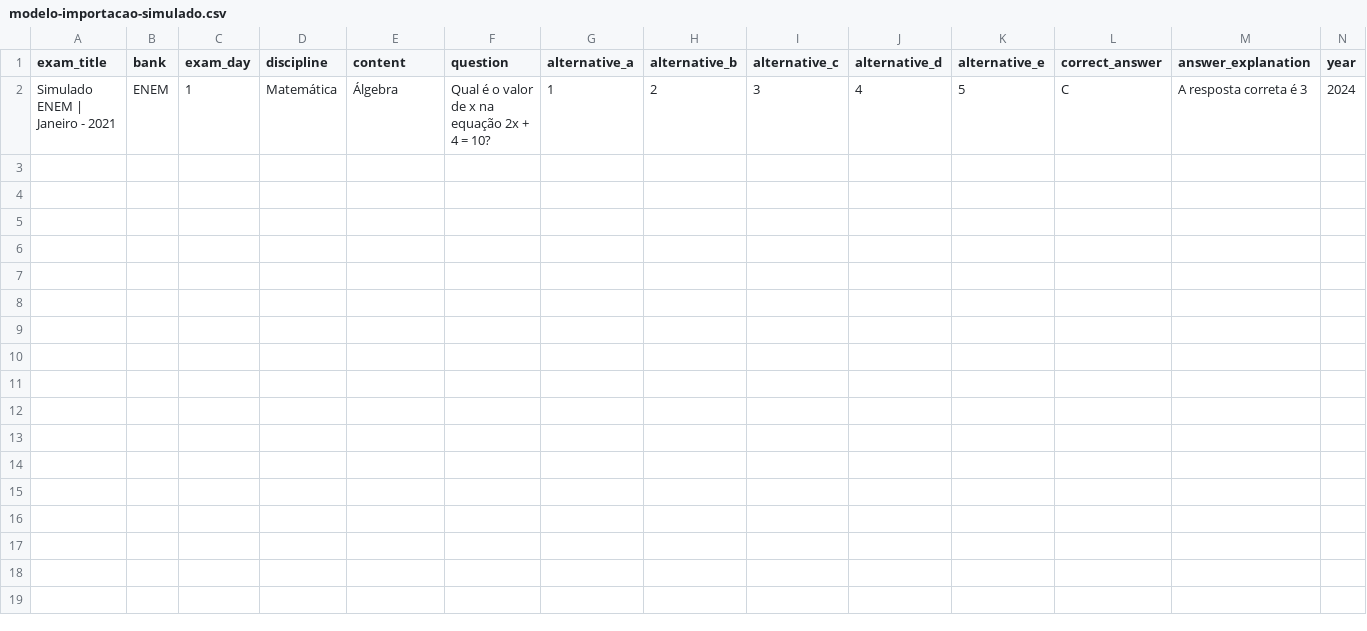
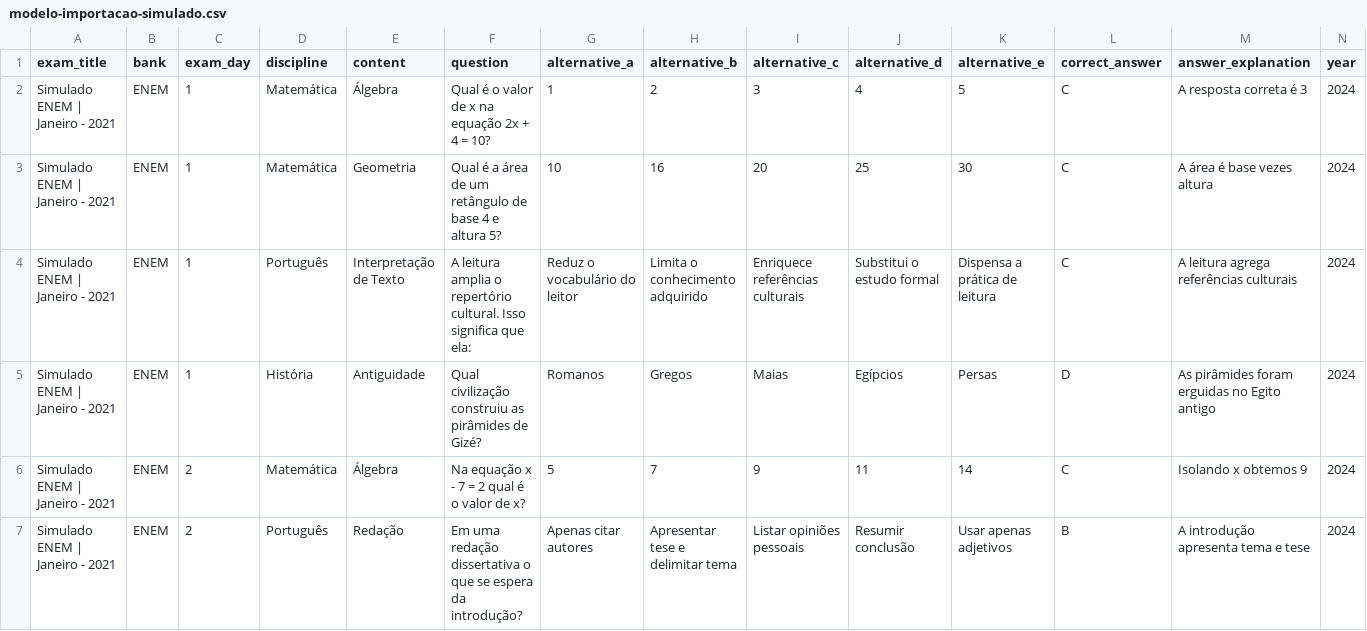
Before and after one commit to ages-estudify/frontend-web, a CSV file: public/modelo-importacao-simulado.csv, drawn as a sheet; the diff names each change by its address in the sheet, - before the commit and + after, or states it on an @@ line.

Commit message:
feat(FRONT-07.2): adiciona revisão pós-import, upload de imagem e fallback de logo na gestão de simulados

```diff
--- a/public/modelo-importacao-simulado.csv
+++ b/public/modelo-importacao-simulado.csv
+row 3: Simulado ENEM | Janeiro - 2021 | ENEM | 1 | Matemática | Geometria | Qual é a área de um retângulo de base 4 e altura 5? | 10 | 16 | 20 | 25 | 30 | C | A área é base vezes altura | 2024
+row 4: Simulado ENEM | Janeiro - 2021 | ENEM | 1 | Português | Interpretação de Texto | A leitura amplia o repertório cultural. Isso significa que ela: | Reduz o vocabulário do leitor | Limita o conhecimento adquirido | Enriquece referências culturais | Substitui o estudo formal | Dispensa a prática de leitura | C | A leitura agrega referências culturais | 2024
+row 5: Simulado ENEM | Janeiro - 2021 | ENEM | 1 | História | Antiguidade | Qual civilização construiu as pirâmides de Gizé? | Romanos | Gregos | Maias | Egípcios | Persas | D | As pirâmides foram erguidas no Egito antigo | 2024
+row 6: Simulado ENEM | Janeiro - 2021 | ENEM | 2 | Matemática | Álgebra | Na equação x - 7 = 2 qual é o valor de x? | 5 | 7 | 9 | 11 | 14 | C | Isolando x obtemos 9 | 2024
+row 7: Simulado ENEM | Janeiro - 2021 | ENEM | 2 | Português | Redação | Em uma redação dissertativa o que se espera da introdução? | Apenas citar autores | Apresentar tese e delimitar tema | Listar opiniões pessoais | Resumir conclusão | Usar apenas adjetivos | B | A introdução apresenta tema e tese | 2024
```
Also changed, not shown: 15 other files.
